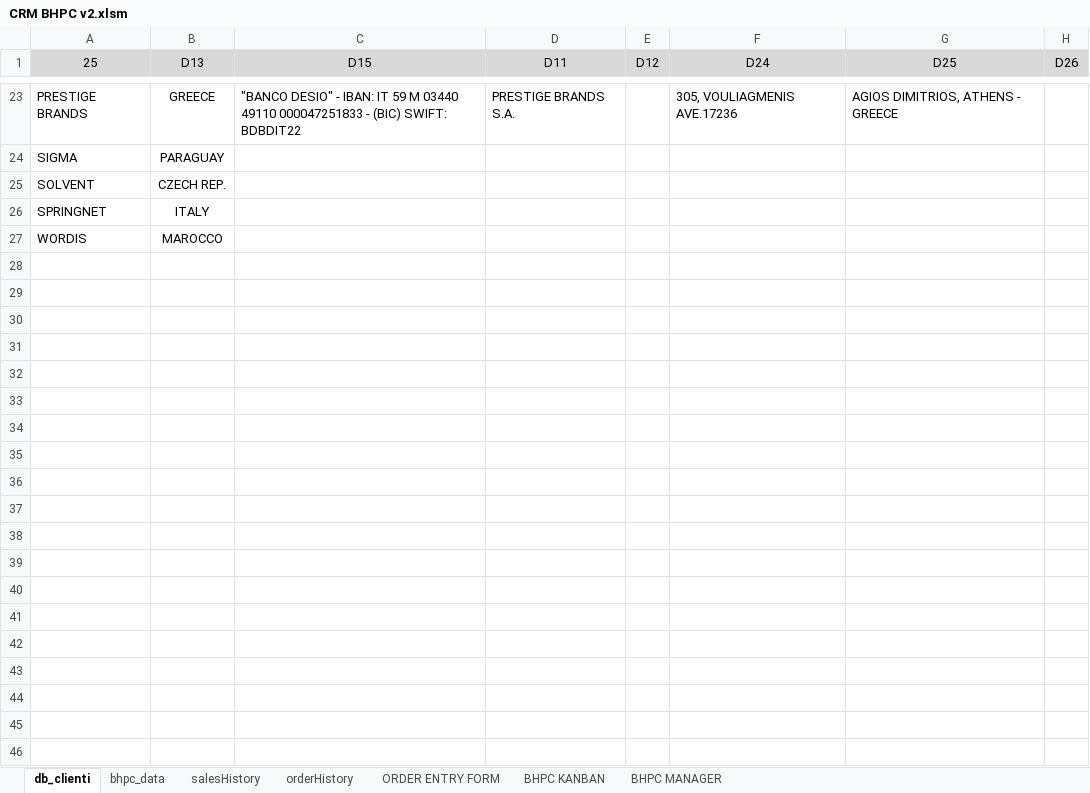
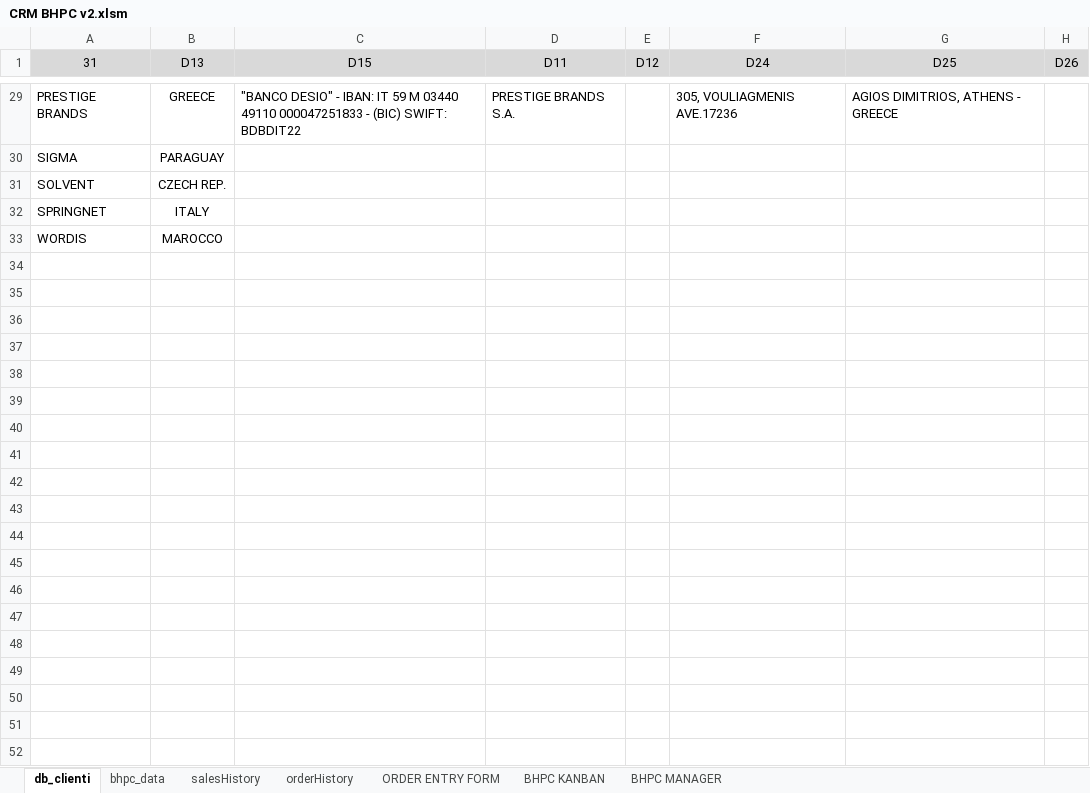
Before and after one commit to StephaneDucci/BHPC-Order-Manager, an Excel workbook: CRM BHPC v2.xlsm, sheet db_clienti, drawn as a sheet; only a part is shown, gaps mark what is left out; values as stored, in another font and other column widths than the file's, no borders; table styles not drawn; rows hold the shown columns only; the diff covers the shown part only; the diff names each change by its address in the sheet, - before the commit and + after, or states it on an @@ line.

```diff
--- a/CRM BHPC v2.xlsm (sheet db_clienti)
+++ b/CRM BHPC v2.xlsm (sheet db_clienti)
-A1: 25
+A1: 31
+row 34: (empty)
+row 35: (empty)
+row 36: (empty)
+row 37: (empty)
+row 38: (empty)
+row 39: (empty)
+row 40: (empty)
+row 41: (empty)
+row 42: (empty)
+row 43: (empty)
+row 44: (empty)
+row 45: (empty)
+row 46: (empty)
+row 47: (empty)
+row 48: (empty)
+row 49: (empty)
+row 50: (empty)
+row 51: (empty)
+row 52: (empty)
```
Also changed, not shown: 20 added rows and 3 removed rows elsewhere in this sheet, sheet BHPC MANAGER, sheet orderHistory, sheet BHPC KANBAN, formulas that keep their value, hidden cells, charts or pictures.
